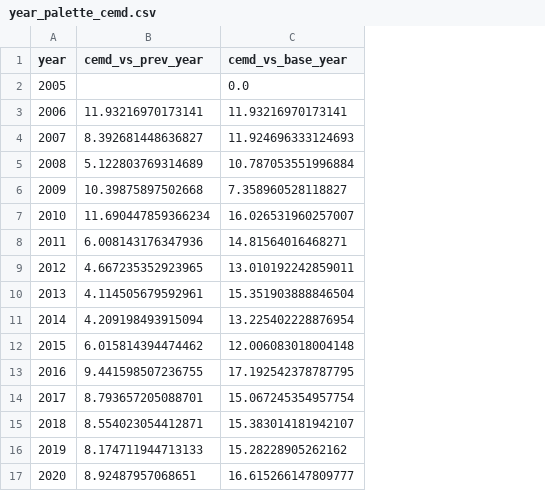
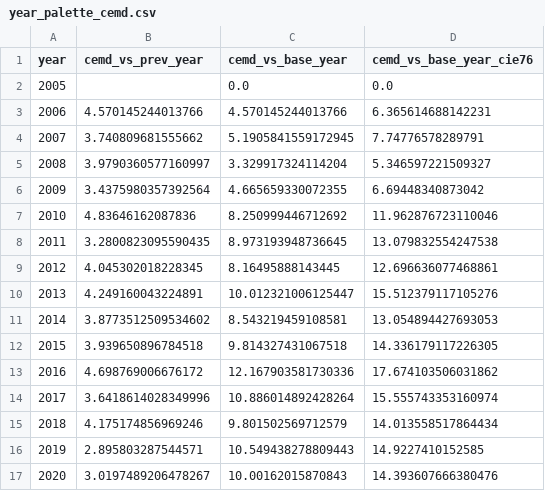
Before and after one commit to sabiasagimp4-ai/mvcolor-transition-dataset, a CSV file: data/year_palette_cemd.csv, drawn as a sheet; only a part is shown; the diff covers the shown part only; the diff names each change by its address in the sheet, - before the commit and + after, or states it on an @@ line.

Commit message:
Fix year-level palette re-clustering to preserve hue-bin fairness
The year-level representative palette (pooled shot colors -> weighted
KMeans, k=8) previously ignored the hue bins that Binned-KMeans
(Pocol et al.) assigns at the shot level, so skin tone and dark tones
(which dominate raw pixel weight in most MVs) could occupy most or all
of the k clusters, starving rarer hues of representation in the year
palette. This fed directly into the CEMD/MICD distance calculations.

Fix: collect_year_colors now keeps the shot-level hue_bin label, and
palette construction (year_palette.weighted_kmeans_palette_binned,
year_palette_micd.weighted_kmeans_palette_lab_binned) guarantees every
present hue bin at least one cluster, distributing any remaining
budget proportionally to bin weight.

Effect: CEMD (Skaff et al., CIEDE2000, vs. base year 2005) flips from
non-significant (r=0.328, p=0.157) to significant (r=0.701, p=0.0006).
See README changelog for details.

```diff
--- a/data/year_palette_cemd.csv
+++ b/data/year_palette_cemd.csv
+column D (cemd_vs_base_year_cie76), rows 2-17: 0.0 | 6.365614688142231 | 7.74776578289791 | 5.346597221509327 | 6.69448340873042 | 11.962876723110046 | 13.079832554247538 | 12.696636077468861 | 15.512379117105276 | 13.054894427693053 | 14.336179117226305 | 17.674103506031862 | 15.555743353160974 | 14.013558517864434 | 14.9227410152585 | 14.393607666380476
-B3 (cemd_vs_prev_year): 11.93216970173141
+B3 (cemd_vs_prev_year): 4.570145244013766
-C3 (cemd_vs_base_year): 11.93216970173141
+C3 (cemd_vs_base_year): 4.570145244013766
-B4 (cemd_vs_prev_year): 8.392681448636827
+B4 (cemd_vs_prev_year): 3.740809681555662
-C4 (cemd_vs_base_year): 11.924696333124693
+C4 (cemd_vs_base_year): 5.1905841559172945
-B5 (cemd_vs_prev_year): 5.122803769314689
+B5 (cemd_vs_prev_year): 3.9790360577160997
-C5 (cemd_vs_base_year): 10.787053551996884
+C5 (cemd_vs_base_year): 3.329917324114204
-B6 (cemd_vs_prev_year): 10.39875897502668
+B6 (cemd_vs_prev_year): 3.4375980357392564
-C6 (cemd_vs_base_year): 7.358960528118827
+C6 (cemd_vs_base_year): 4.665659330072355
-B7 (cemd_vs_prev_year): 11.690447859366234
+B7 (cemd_vs_prev_year): 4.83646162087836
-C7 (cemd_vs_base_year): 16.026531960257007
+C7 (cemd_vs_base_year): 8.250999446712692
-B8 (cemd_vs_prev_year): 6.008143176347936
+B8 (cemd_vs_prev_year): 3.2800823095590435
-C8 (cemd_vs_base_year): 14.81564016468271
+C8 (cemd_vs_base_year): 8.973193948736645
-B9 (cemd_vs_prev_year): 4.667235352923965
+B9 (cemd_vs_prev_year): 4.045302018228345
-C9 (cemd_vs_base_year): 13.010192242859011
+C9 (cemd_vs_base_year): 8.16495888143445
-B10 (cemd_vs_prev_year): 4.114505679592961
+B10 (cemd_vs_prev_year): 4.249160043224891
-C10 (cemd_vs_base_year): 15.351903888846504
+C10 (cemd_vs_base_year): 10.012321006125447
-B11 (cemd_vs_prev_year): 4.209198493915094
+B11 (cemd_vs_prev_year): 3.8773512509534602
-C11 (cemd_vs_base_year): 13.225402228876954
+C11 (cemd_vs_base_year): 8.543219459108581
-B12 (cemd_vs_prev_year): 6.015814394474462
+B12 (cemd_vs_prev_year): 3.939650896784518
-C12 (cemd_vs_base_year): 12.006083018004148
+C12 (cemd_vs_base_year): 9.814327431067518
-B13 (cemd_vs_prev_year): 9.441598507236755
+B13 (cemd_vs_prev_year): 4.698769006676172
-C13 (cemd_vs_base_year): 17.192542378787795
+C13 (cemd_vs_base_year): 12.167903581730336
-B14 (cemd_vs_prev_year): 8.793657205088701
+B14 (cemd_vs_prev_year): 3.6418614028349996
-C14 (cemd_vs_base_year): 15.067245354957754
+C14 (cemd_vs_base_year): 10.886014892428264
-B15 (cemd_vs_prev_year): 8.554023054412871
+B15 (cemd_vs_prev_year): 4.175174856969246
-C15 (cemd_vs_base_year): 15.383014181942107
+C15 (cemd_vs_base_year): 9.801502569712579
-B16 (cemd_vs_prev_year): 8.174711944713133
+B16 (cemd_vs_prev_year): 2.895803287544571
-C16 (cemd_vs_base_year): 15.28228905262162
+C16 (cemd_vs_base_year): 10.549438278809443
-B17 (cemd_vs_prev_year): 8.92487957068651
+B17 (cemd_vs_prev_year): 3.0197489206478267
-C17 (cemd_vs_base_year): 16.615266147809777
+C17 (cemd_vs_base_year): 10.00162015870843
```
Also changed, not shown: 10 edited cells elsewhere in this file, data/year_palette_micd.csv, 5 other files.
